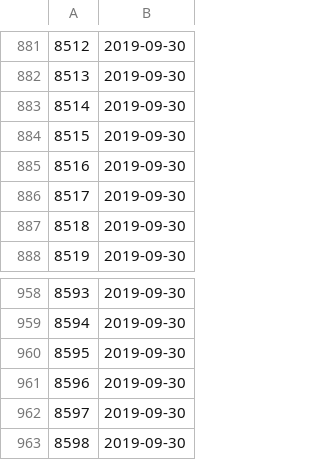
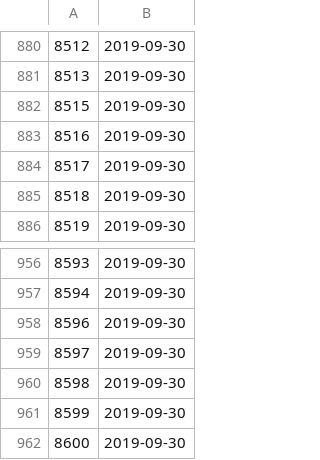
Before and after one commit to DataQualityCommittee/dqc_us_rules, a CSV file: dqc_us_rules/resources/Effective_Dates/ifrs_effective_dates.csv, drawn as a sheet; only a part is shown, gaps mark what is left out; the shorter side is filled out with more unchanged rows; the diff covers the shown part only.

```diff
--- a/dqc_us_rules/resources/Effective_Dates/ifrs_effective_dates.csv
+++ b/dqc_us_rules/resources/Effective_Dates/ifrs_effective_dates.csv
@@ -882,3 +881,2 @@
 8513,2019-09-30
-8514,2019-09-30
 8515,2019-09-30
@@ -959,3 +957,2 @@
 8594,2019-09-30
-8595,2019-09-30
 8596,2019-09-30
```
Also changed, not shown: 22 added rows and 1 removed row elsewhere in this file.
